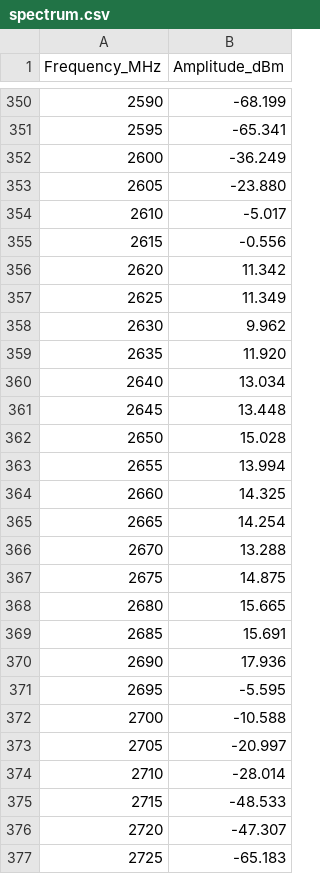
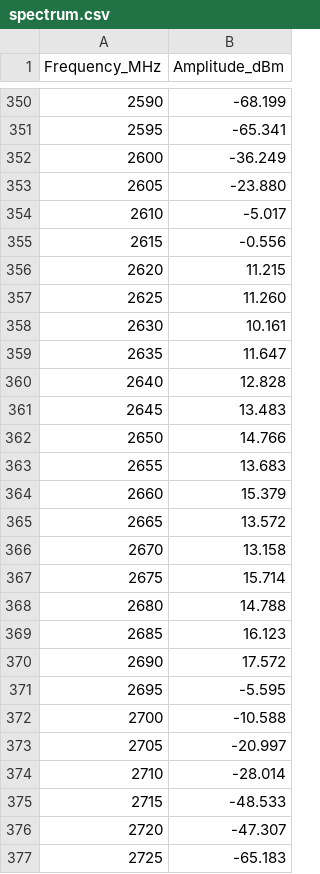
Before and after one commit to Desantnik3/daa, a CSV file: spectrum.csv, drawn as a sheet; only a part is shown, gaps mark what is left out.

```diff
--- a/spectrum.csv
+++ b/spectrum.csv
@@ -355,17 +355,17 @@ Frequency_MHz,Amplitude_dBm
 2615,-0.556
-2620,11.342
-2625,11.349
-2630,9.962
-2635,11.920
-2640,13.034
-2645,13.448
-2650,15.028
-2655,13.994
-2660,14.325
-2665,14.254
-2670,13.288
-2675,14.875
-2680,15.665
-2685,15.691
-2690,17.936
+2620,11.215
+2625,11.260
+2630,10.161
+2635,11.647
+2640,12.828
+2645,13.483
+2650,14.766
+2655,13.683
+2660,15.379
+2665,13.572
+2670,13.158
+2675,15.714
+2680,14.788
+2685,16.123
+2690,17.572
 2695,-5.595
```
Also changed, not shown: 1 other file.
